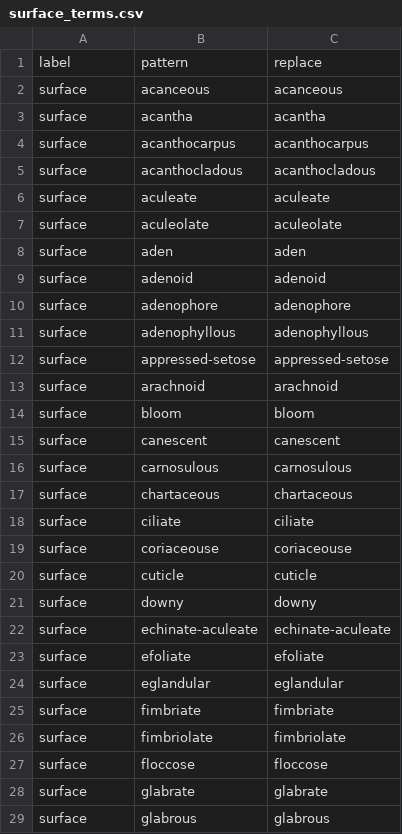
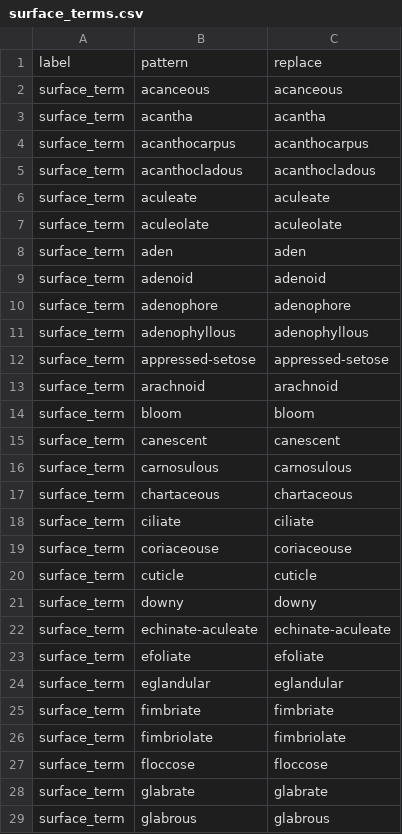
Before and after one commit to rafelafrance/traiter_plant_patterns, a CSV file: plants/pylib/traits/terms/surface_terms.csv, drawn as a sheet; only a part is shown; the diff covers the shown part only.

```diff
--- a/plants/pylib/traits/terms/surface_terms.csv
+++ b/plants/pylib/traits/terms/surface_terms.csv
@@ -1,29 +1,29 @@
 label,pattern,replace
-surface,acanceous,acanceous
-surface,acantha,acantha
-surface,acanthocarpus,acanthocarpus
-surface,acanthocladous,acanthocladous
-surface,aculeate,aculeate
-surface,aculeolate,aculeolate
-surface,aden,aden
-surface,adenoid,adenoid
-surface,adenophore,adenophore
-surface,adenophyllous,adenophyllous
-surface,appressed-setose,appressed-setose
-surface,arachnoid,arachnoid
-surface,bloom,bloom
-surface,canescent,canescent
-surface,carnosulous,carnosulous
-surface,chartaceous,chartaceous
-surface,ciliate,ciliate
-surface,coriaceouse,coriaceouse
-surface,cuticle,cuticle
-surface,downy,downy
-surface,echinate-aculeate,echinate-aculeate
-surface,efoliate,efoliate
-surface,eglandular,eglandular
-surface,fimbriate,fimbriate
-surface,fimbriolate,fimbriolate
-surface,floccose,floccose
-surface,glabrate,glabrate
-surface,glabrous,glabrous
+surface_term,acanceous,acanceous
+surface_term,acantha,acantha
+surface_term,acanthocarpus,acanthocarpus
+surface_term,acanthocladous,acanthocladous
+surface_term,aculeate,aculeate
+surface_term,aculeolate,aculeolate
+surface_term,aden,aden
+surface_term,adenoid,adenoid
+surface_term,adenophore,adenophore
+surface_term,adenophyllous,adenophyllous
+surface_term,appressed-setose,appressed-setose
+surface_term,arachnoid,arachnoid
+surface_term,bloom,bloom
+surface_term,canescent,canescent
+surface_term,carnosulous,carnosulous
+surface_term,chartaceous,chartaceous
+surface_term,ciliate,ciliate
+surface_term,coriaceouse,coriaceouse
+surface_term,cuticle,cuticle
+surface_term,downy,downy
+surface_term,echinate-aculeate,echinate-aculeate
+surface_term,efoliate,efoliate
+surface_term,eglandular,eglandular
+surface_term,fimbriate,fimbriate
+surface_term,fimbriolate,fimbriolate
+surface_term,floccose,floccose
+surface_term,glabrate,glabrate
+surface_term,glabrous,glabrous
```
Also changed, not shown: 1 added row, 1 removed row and 56 edited cells elsewhere in this file, plants/pylib/traits/terms/habit_terms.csv, plants/pylib/traits/terms/margin_terms.csv, 26 other files.
